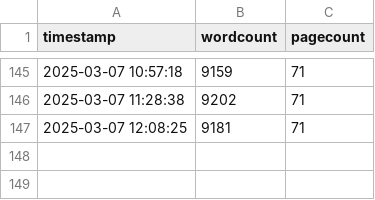
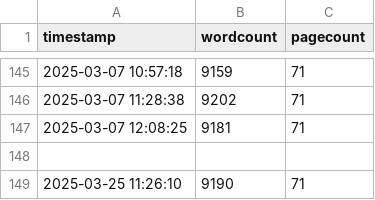
Before and after one commit to jackkraus/Jack-MS-Thesis-Draft, a CSV file: progressTracking/progress.csv, drawn as a sheet; only a part is shown, gaps mark what is left out.

```diff
--- a/progressTracking/progress.csv
+++ b/progressTracking/progress.csv
@@ -147 +147,3 @@ timestamp,wordcount,pagecount
 2025-03-07 12:08:25,9181,71
+
+2025-03-25 11:26:10,9190,71
```
Also changed, not shown: 6 other files.
